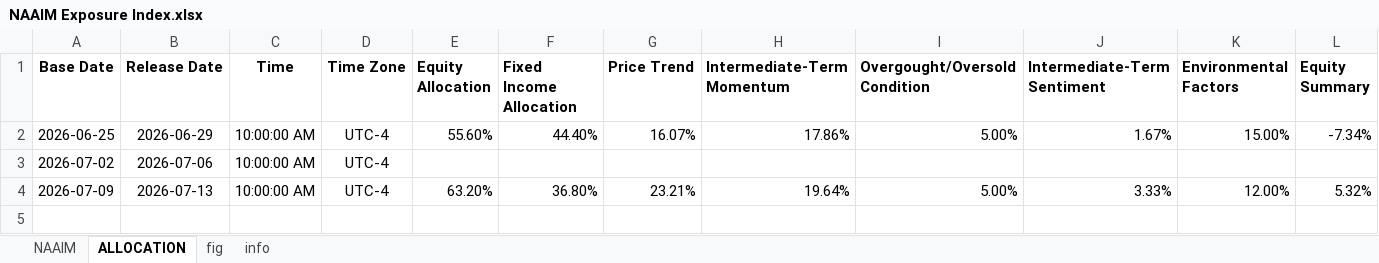
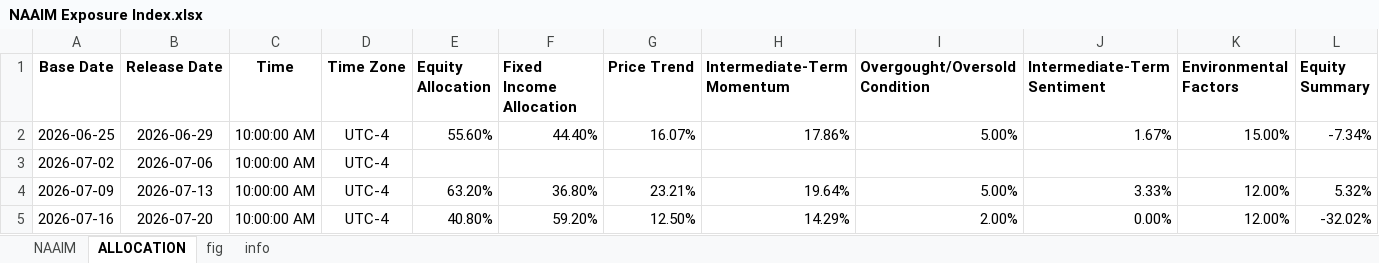
Before and after one commit to Tommylee1013/FinancialData, an Excel workbook: data_lake/behavior/NAAIM Exposure Index.xlsx, sheet ALLOCATION, drawn as a sheet; only a part is shown; values as stored, in another font and other column widths than the file's, no borders; rows hold the shown columns only; the diff names each change by its address in the sheet, - before the commit and + after, or states it on an @@ line.

```diff
--- a/data_lake/behavior/NAAIM Exposure Index.xlsx (sheet ALLOCATION)
+++ b/data_lake/behavior/NAAIM Exposure Index.xlsx (sheet ALLOCATION)
+row 5: 2026-07-16 | 2026-07-20 | 10:00:00 AM | UTC-4 | 40.80% | 59.20% | 12.50% | 14.29% | 2.00% | 0.00% | 12.00% | -32.02%
```
Also changed, not shown: charts or pictures, data_lake/freight/china containerized freight index.xlsx, data_lake/industry/Energy/AAA Gasoline.xlsx, 32 other files.
